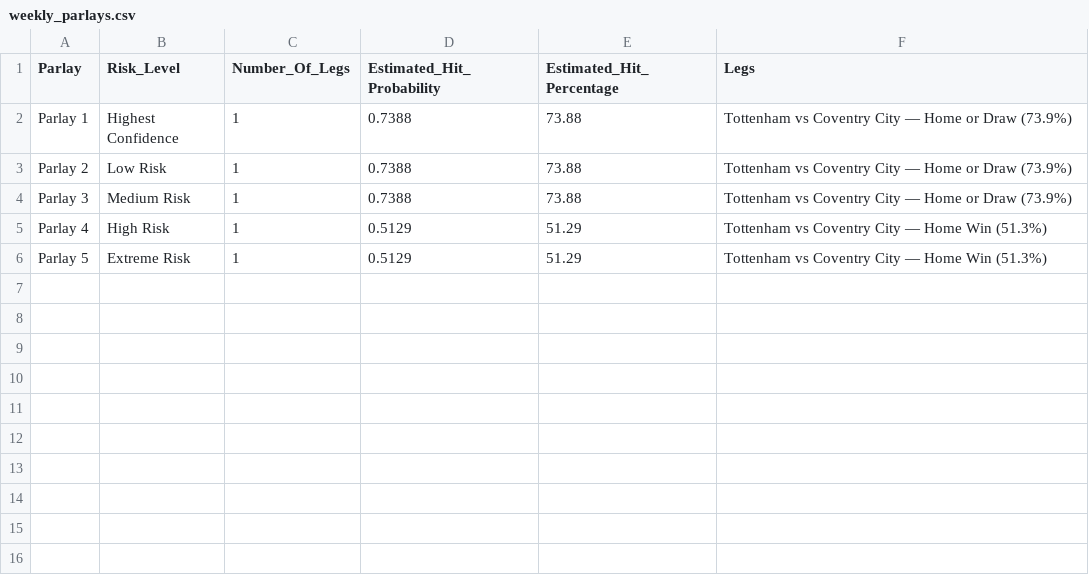
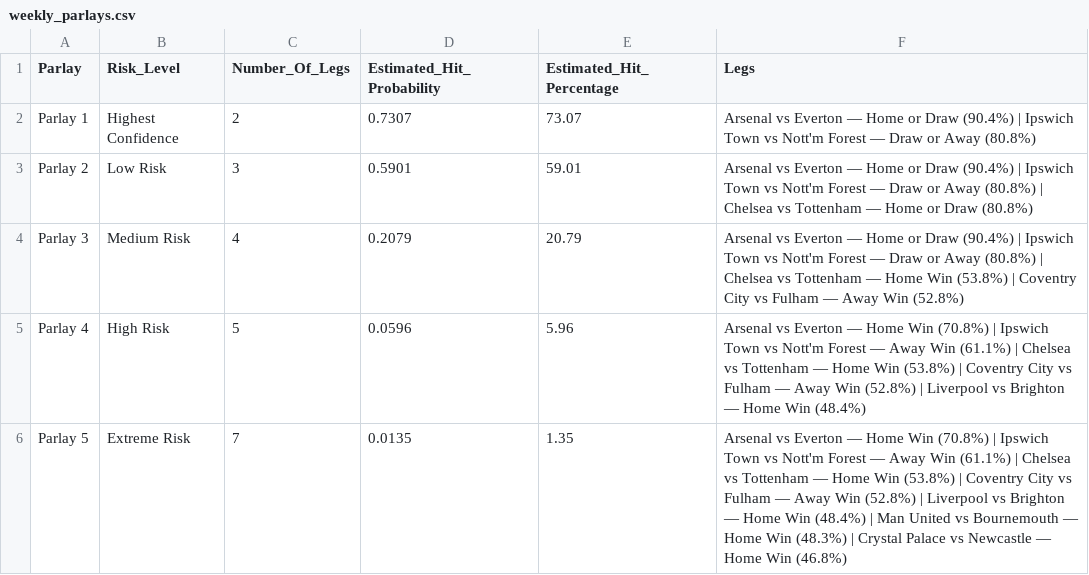
Before and after one commit to IshritChavan/premier-league-predictor, a CSV file: data/weekly_parlays.csv, drawn as a sheet.

```diff
--- a/data/weekly_parlays.csv
+++ b/data/weekly_parlays.csv
@@ -1,6 +1,6 @@
 Parlay,Risk_Level,Number_Of_Legs,Estimated_Hit_Probability,Estimated_Hit_Percentage,Legs
-Parlay 1,Highest Confidence,1,0.7388,73.88,Tottenham vs Coventry City — Home or Draw (73.9%)
-Parlay 2,Low Risk,1,0.7388,73.88,Tottenham vs Coventry City — Home or Draw (73.9%)
-Parlay 3,Medium Risk,1,0.7388,73.88,Tottenham vs Coventry City — Home or Draw (73.9%)
-Parlay 4,High Risk,1,0.5129,51.29,Tottenham vs Coventry City — Home Win (51.3%)
-Parlay 5,Extreme Risk,1,0.5129,51.29,Tottenham vs Coventry City — Home Win (51.3%)
+Parlay 1,Highest Confidence,2,0.7307,73.07,Arsenal vs Everton — Home or Draw (90.4%) | Ipswich Town vs Nott'm Forest — Draw or Away (80.8%)
+Parlay 2,Low Risk,3,0.5901,59.01,Arsenal vs Everton — Home or Draw (90.4%) | Ipswich Town vs Nott'm Forest — Draw or Away (80.8%) | Chelsea vs Tottenham — Home or Draw (80.8%)
+Parlay 3,Medium Risk,4,0.2079,20.79,Arsenal vs Everton — Home or Draw (90.4%) | Ipswich Town vs Nott'm Forest — Draw or Away (80.8%) | Chelsea vs Tottenham — Home Win (53.8%) | Coventry City vs Fulham — Away Win (52.8%)
+Parlay 4,High Risk,5,0.0596,5.96,Arsenal vs Everton — Home Win (70.8%) | Ipswich Town vs Nott'm Forest — Away Win (61.1%) | Chelsea vs Tottenham — Home Win (53.8%) | Coventry City vs Fulham — Away Win (52.8%) | Liverpool vs Brighton — Home Win (48.4%)
+Parlay 5,Extreme Risk,7,0.0135,1.35,Arsenal vs Everton — Home Win (70.8%) | Ipswich Town vs Nott'm Forest — Away Win (61.1%) | Chelsea vs Tottenham — Home Win (53.8%) | Coventry City vs Fulham — Away Win (52.8%) | Liverpool vs Brighton — Home Win (48.4%) | Man United vs Bournemouth — Home Win (48.3%) | Crystal Palace vs Newcastle — Home Win (46.8%)
```
Also changed, not shown: data/prediction_history.csv, data/ranked_all_markets.csv, 3 other files.
